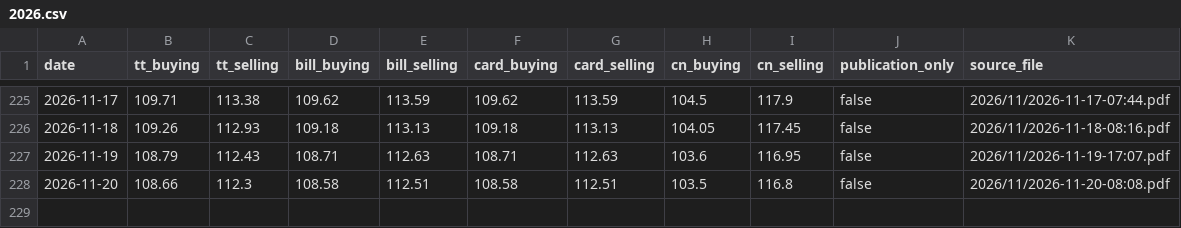
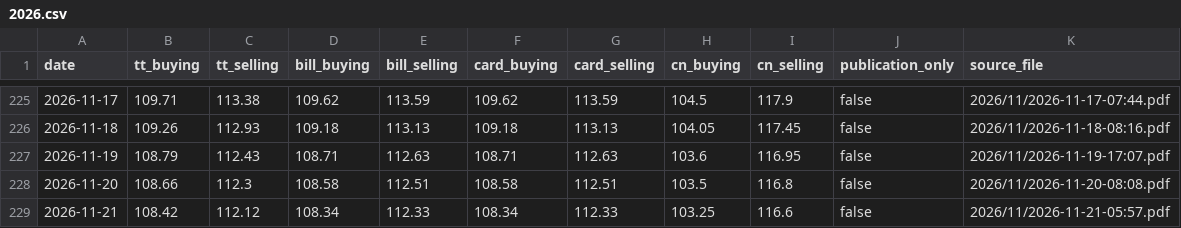
Before and after one commit to itsmecalyan/sbi-tt-rates-archive, a CSV file: rates/CHF-INR/2026.csv, drawn as a sheet; only a part is shown, gaps mark what is left out.

```diff
--- a/rates/CHF-INR/2026.csv
+++ b/rates/CHF-INR/2026.csv
@@ -228 +228,2 @@ date,tt_buying,tt_selling,bill_buying,bill_selling,card_buying,card_selling,cn_b
 2026-11-20,108.66,112.3,108.58,112.51,108.58,112.51,103.5,116.8,false,2026/11/2026-11-20-08:08.pdf
+2026-11-21,108.42,112.12,108.34,112.33,108.34,112.33,103.25,116.6,false,2026/11/2026-11-21-05:57.pdf
```
Also changed, not shown: rates/EUR-INR/2026.csv, rates/GBP-INR/2026.csv, 28 other files.
